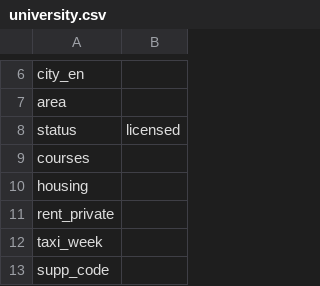
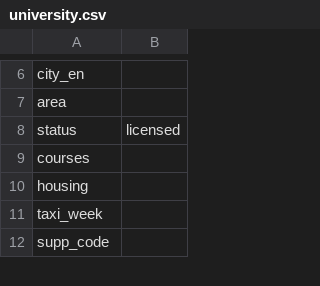
Before and after one commit to mutarisi-chibaya/education, a CSV file: intake/template/university.csv, drawn as a sheet; only a part is shown, gaps mark what is left out.

```diff
--- a/intake/template/university.csv
+++ b/intake/template/university.csv
@@ -10,3 +10,2 @@ courses,
 housing,
-rent_private,
 taxi_week,
```
Also changed, not shown: intake/karoo-coast/university.csv, 22 other files.
